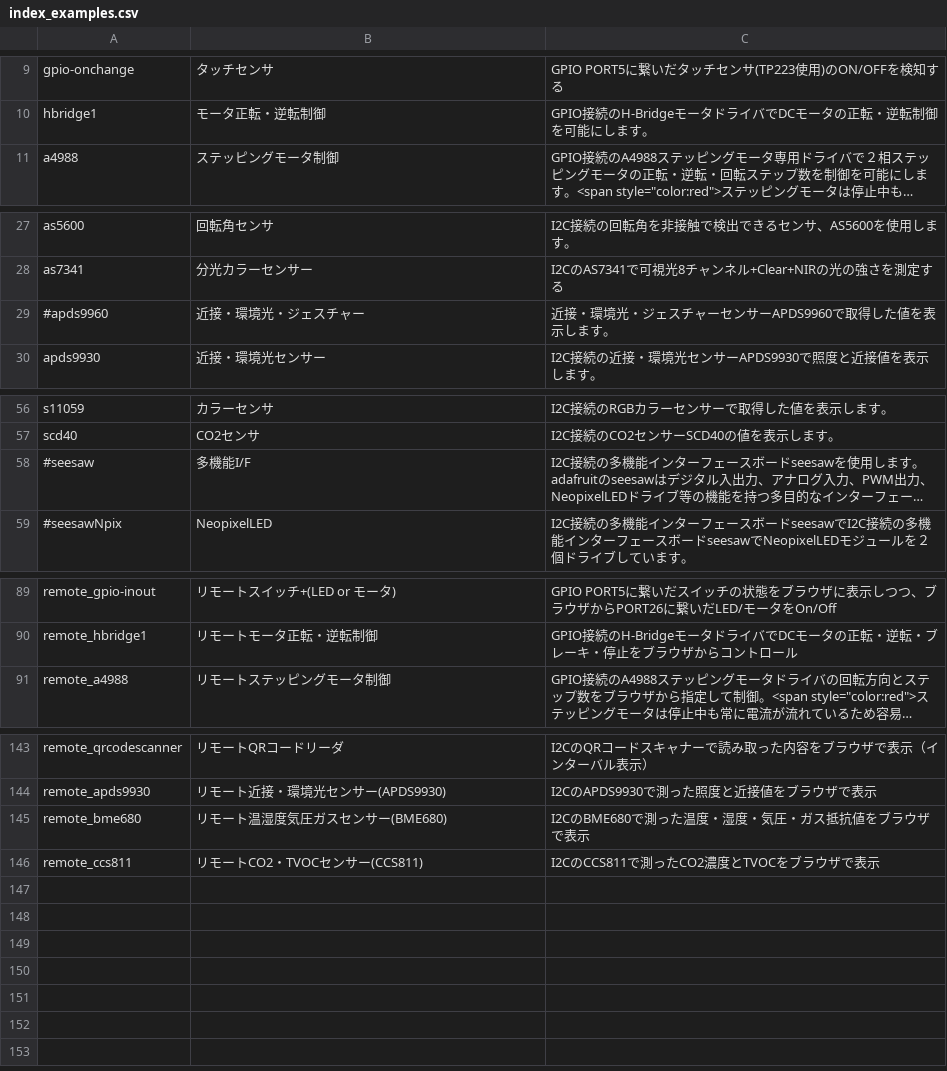
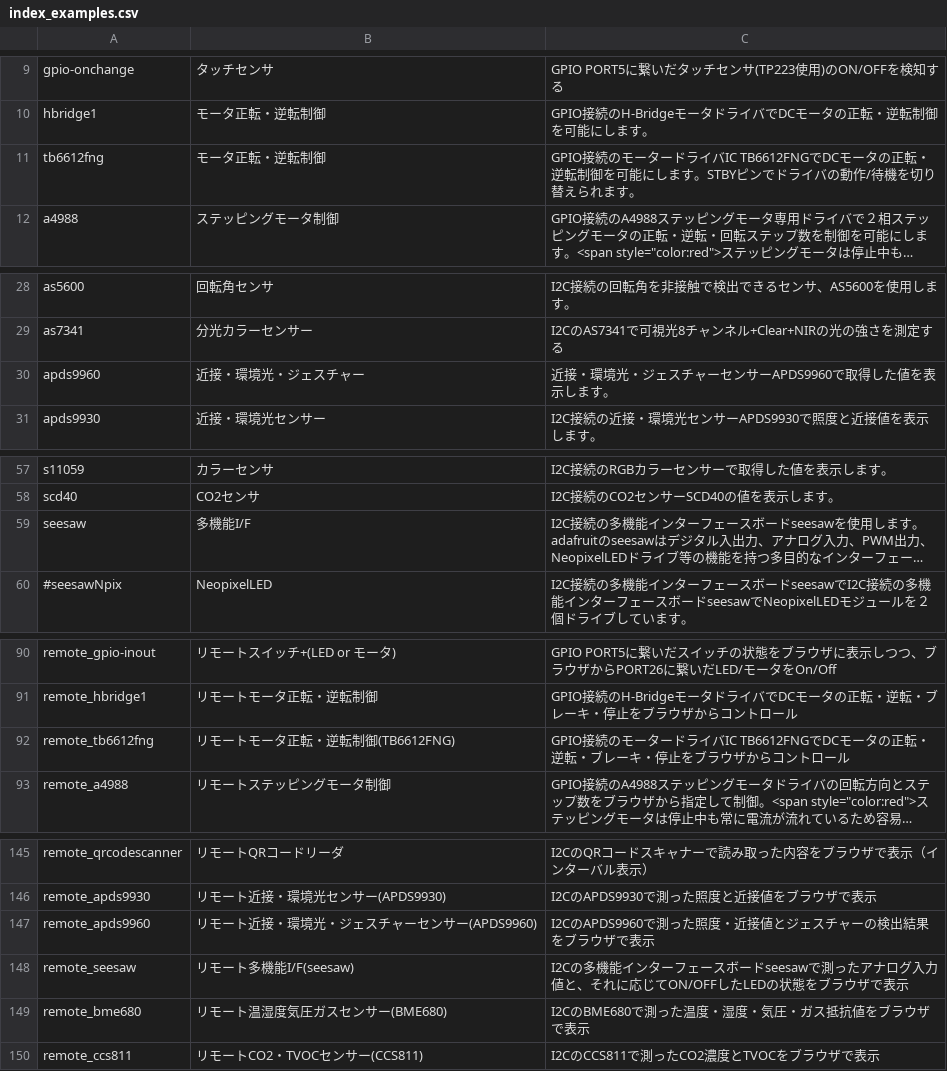
Before and after one commit to chirimen-oh/chirimen.org, a CSV file: pizero/src/esm-examples/index_examples.csv, drawn as a sheet; only a part is shown, gaps mark what is left out; long unchanged cells end in …; addresses are those after the commit; the diff names each change by its address in the sheet, - before the commit and + after, or states it on an @@ line.

Commit message:
Add APDS9960, seesaw, and TB6612FNG examples
- Add example code, documentation, and schematics for APDS9960, seesaw,
  and TB6612FNG components.
- Include remote (browser-controlled) versions for all three examples.
- Update `partslist.csv` and `index_examples.csv` to include the new
  entries and links.

```diff
--- a/pizero/src/esm-examples/index_examples.csv
+++ b/pizero/src/esm-examples/index_examples.csv
+row 11: tb6612fng | モータ正転・逆転制御 | GPIO接続のモータードライバIC TB6612FNGでDCモータの正転・逆転制御を可能にします。STBYピンでドライバの動作/待機を切り替えられます。
-A30: #apds9960
+A30: apds9960
-A59: #seesaw
+A59: seesaw
+row 92: remote_tb6612fng | リモートモータ正転・逆転制御(TB6612FNG) | GPIO接続のモータードライバIC TB6612FNGでDCモータの正転・逆転・ブレーキ・停止をブラウザからコントロール
+row 147: remote_apds9960 | リモート近接・環境光・ジェスチャーセンサー(APDS9960) | I2CのAPDS9960で測った照度・近接値とジェスチャーの検出結果をブラウザで表示
+row 148: remote_seesaw | リモート多機能I/F(seesaw) | I2Cの多機能インターフェースボードseesawで測ったアナログ入力値と、それに応じてON/OFFしたLEDの状態をブラウザで表示
```
Also changed, not shown: _data/partslist.csv, 30 other files.
